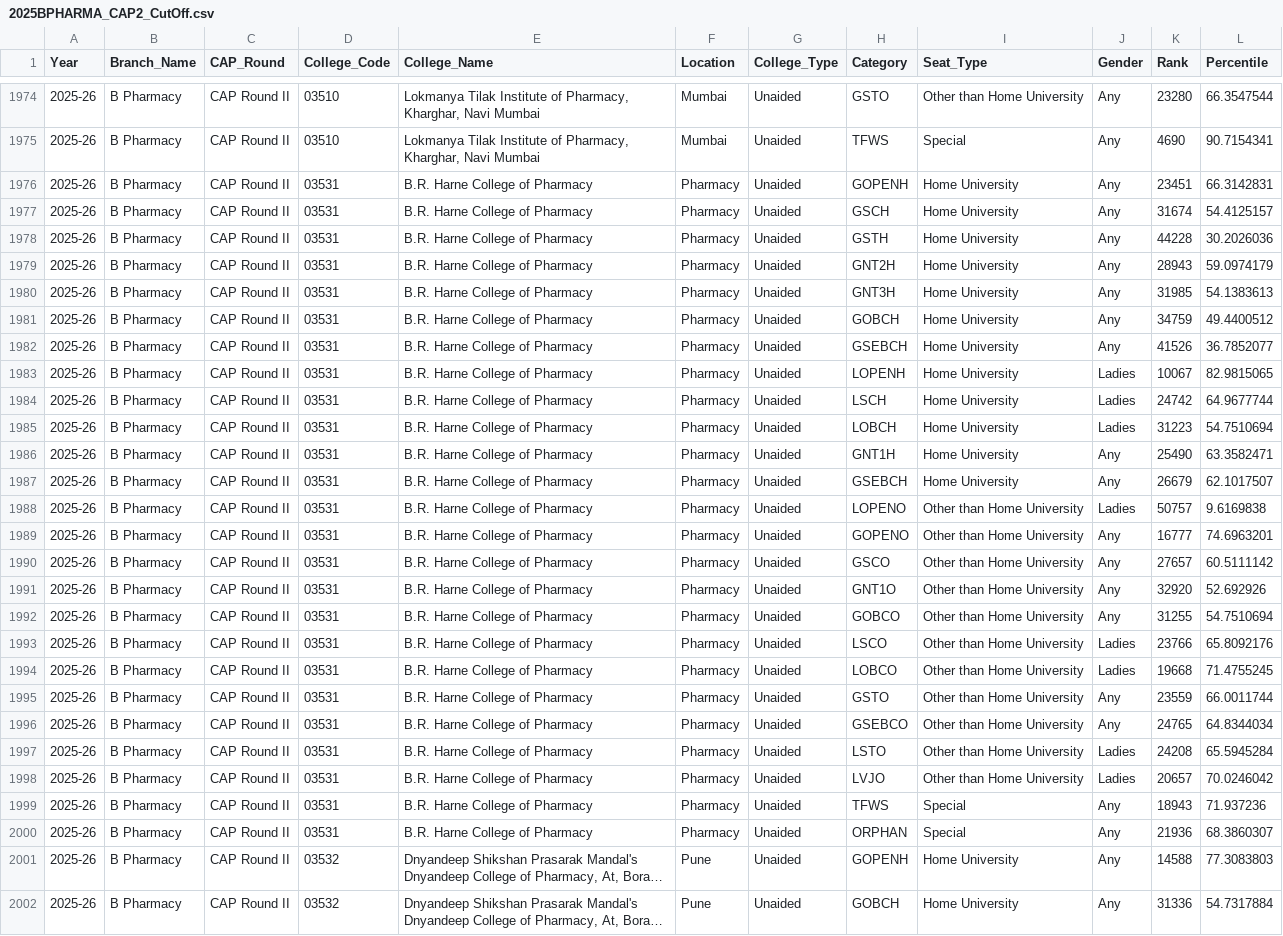
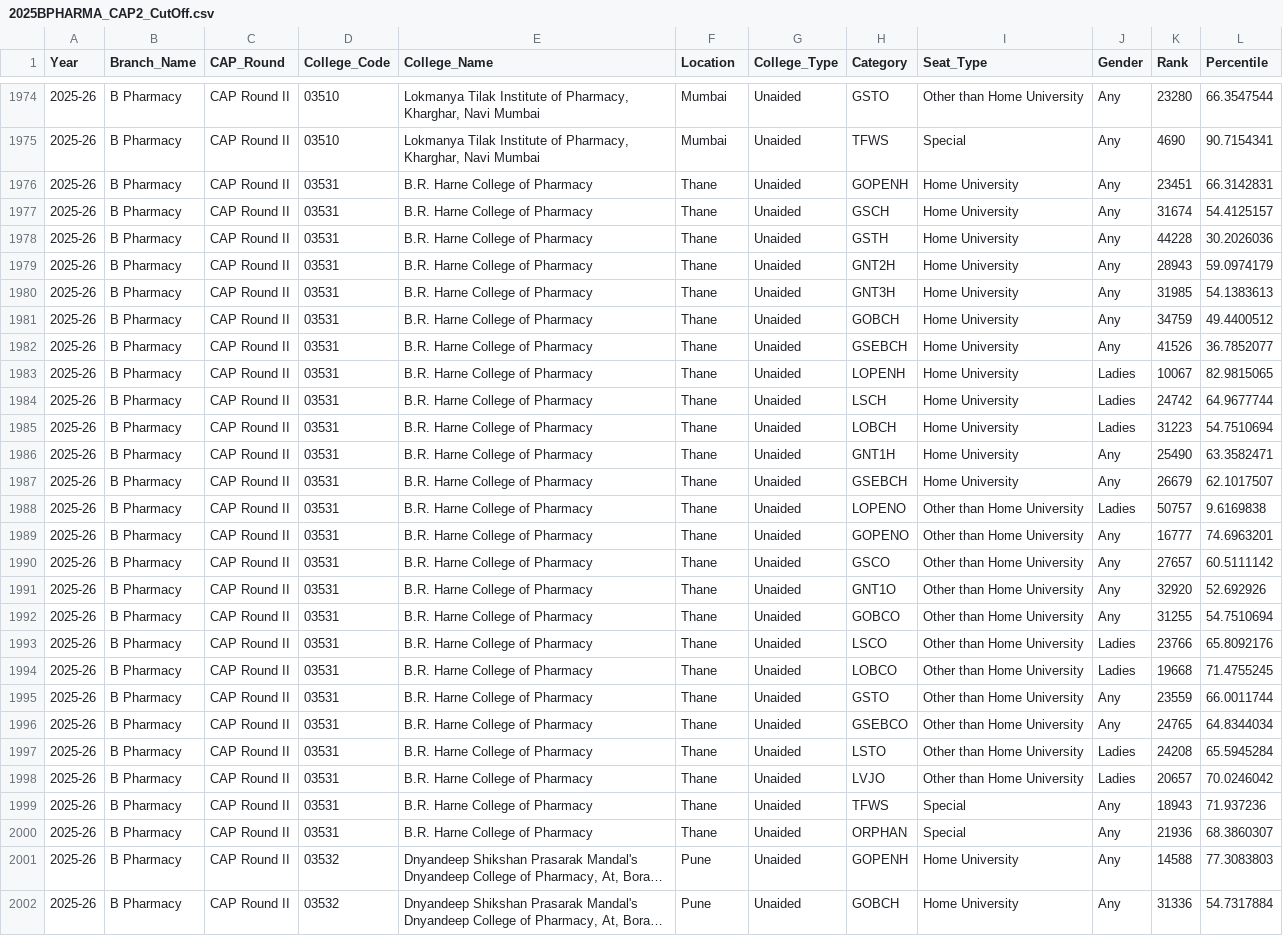
Before and after one commit to GadeVedant/new-uniscout-mht-cet, a CSV file: backend-mhtcet/data/2025BPHARMA_CAP2_CutOff.csv, drawn as a sheet; only a part is shown, gaps mark what is left out; long unchanged cells end in …; the diff names each change by its address in the sheet, - before the commit and + after, or states it on an @@ line.

Commit message:
fix: update B.R. Harne college district to Thane in all CSV data files

```diff
--- a/backend-mhtcet/data/2025BPHARMA_CAP2_CutOff.csv
+++ b/backend-mhtcet/data/2025BPHARMA_CAP2_CutOff.csv
-F1976:F2000 (Location): Pharmacy
+F1976:F2000 (Location): Thane
```
Also changed, not shown: backend-mhtcet/data/2022BPHARMA_CAP3_CutOff.csv, backend-mhtcet/data/2023BPHARMA_CAP2_CutOff.csv, 26 other files.
